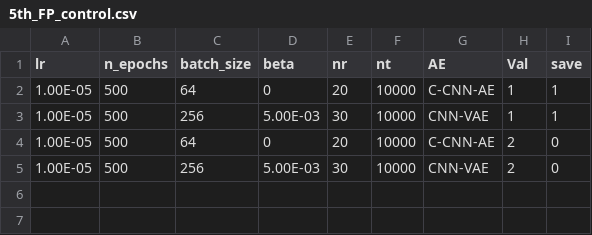
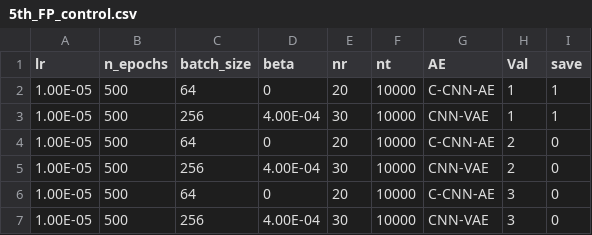
Before and after one commit to PatGCaspuenas/raDICal, a CSV file: OUTPUT/5th_FP_control.csv, drawn as a sheet.

```diff
--- a/OUTPUT/5th_FP_control.csv
+++ b/OUTPUT/5th_FP_control.csv
@@ -2,4 +2,6 @@
 1.00E-05,500,64,0,20,10000,C-CNN-AE,1,1
-1.00E-05,500,256,5.00E-03,30,10000,CNN-VAE,1,1
+1.00E-05,500,256,4.00E-04,30,10000,CNN-VAE,1,1
 1.00E-05,500,64,0,20,10000,C-CNN-AE,2,0
-1.00E-05,500,256,5.00E-03,30,10000,CNN-VAE,2,0
+1.00E-05,500,256,4.00E-04,30,10000,CNN-VAE,2,0
+1.00E-05,500,64,0,20,10000,C-CNN-AE,3,0
+1.00E-05,500,256,4.00E-04,30,10000,CNN-VAE,3,0
```
Also changed, not shown: OUTPUT/2nd_FP_control.csv, OUTPUT/2nd_FP_no_control.csv, 41 other files.
